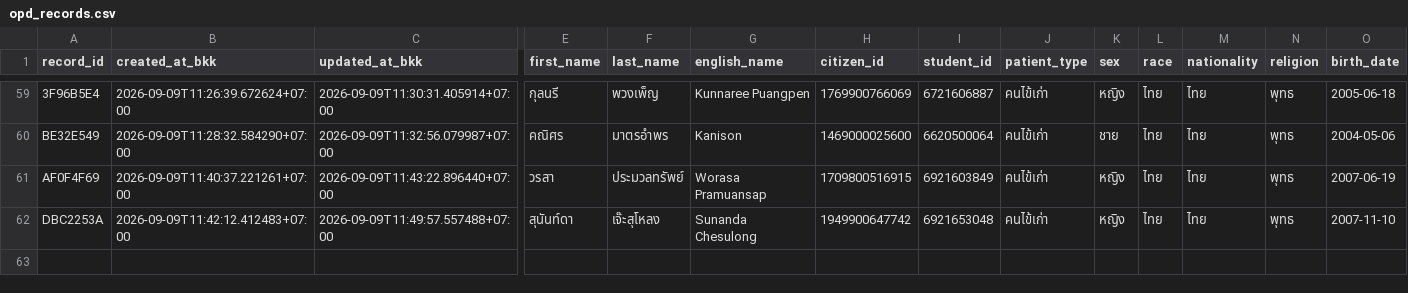
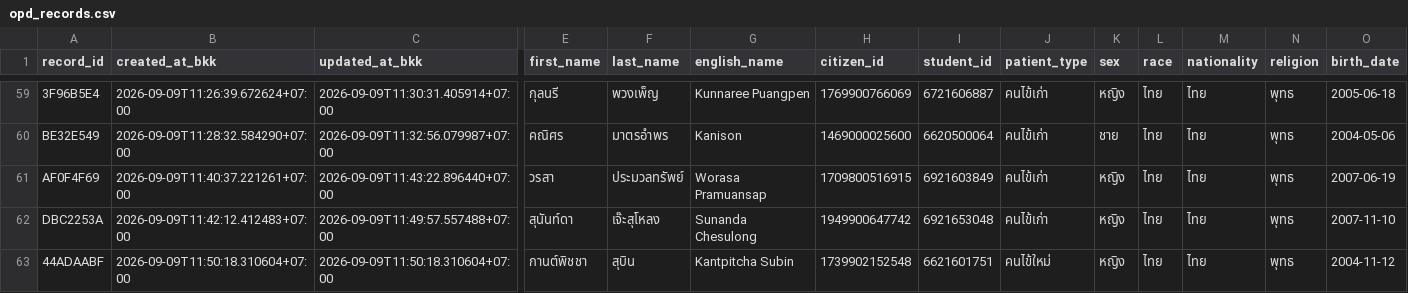
Before and after one commit to PythonianSt/OPD3, a CSV file: opd_records.csv, drawn as a sheet; only a part is shown, gaps mark what is left out; rows hold the shown columns only; the diff names each change by its address in the sheet, - before the commit and + after, or states it on an @@ line.

Commit message:
add OPD record 44ADAABF 2026-09-09T11:50:18.310604+07:00

```diff
--- a/opd_records.csv
+++ b/opd_records.csv
+row 63: 44ADAABF | 2026-09-09T11:50:18.310604+07:00 | 2026-09-09T11:50:18.310604+07:00 | กานต์พิชชา | สุบิน | Kantpitcha Subin | 1739902152548 | 6621601751 | คนไข้ใหม่ | หญิง | ไทย | ไทย | พุทธ | 2004-11-12
```
